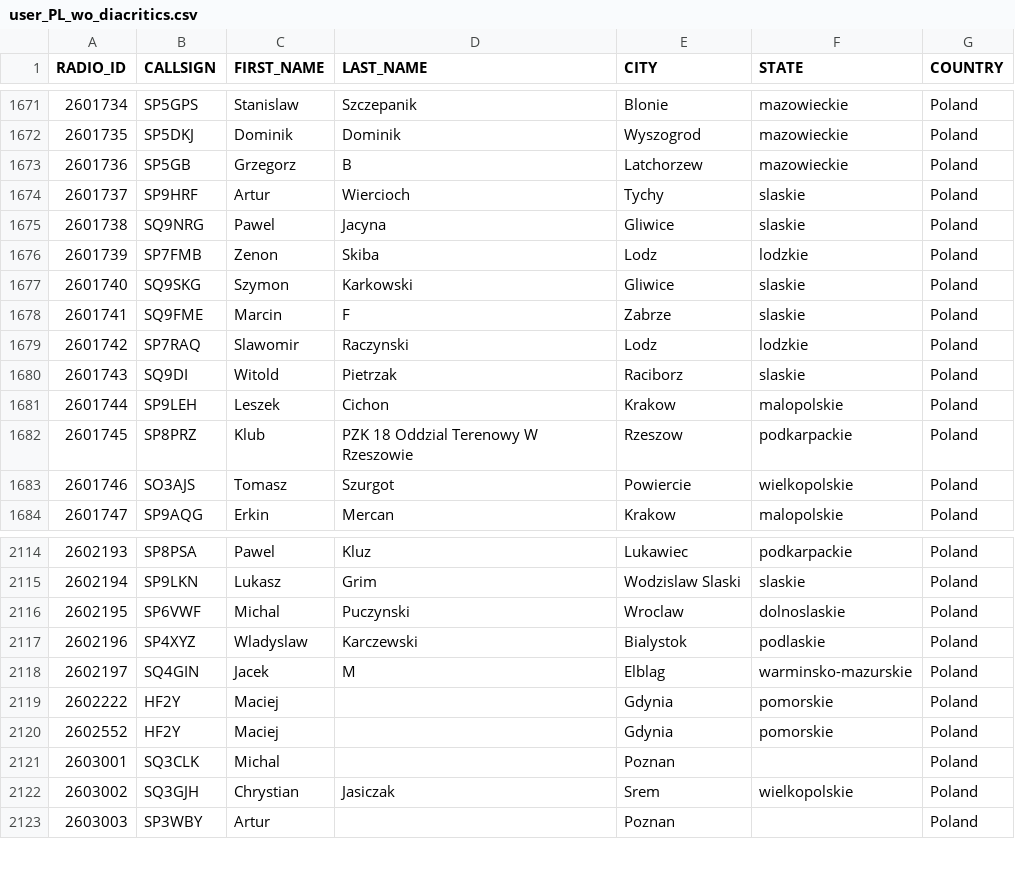
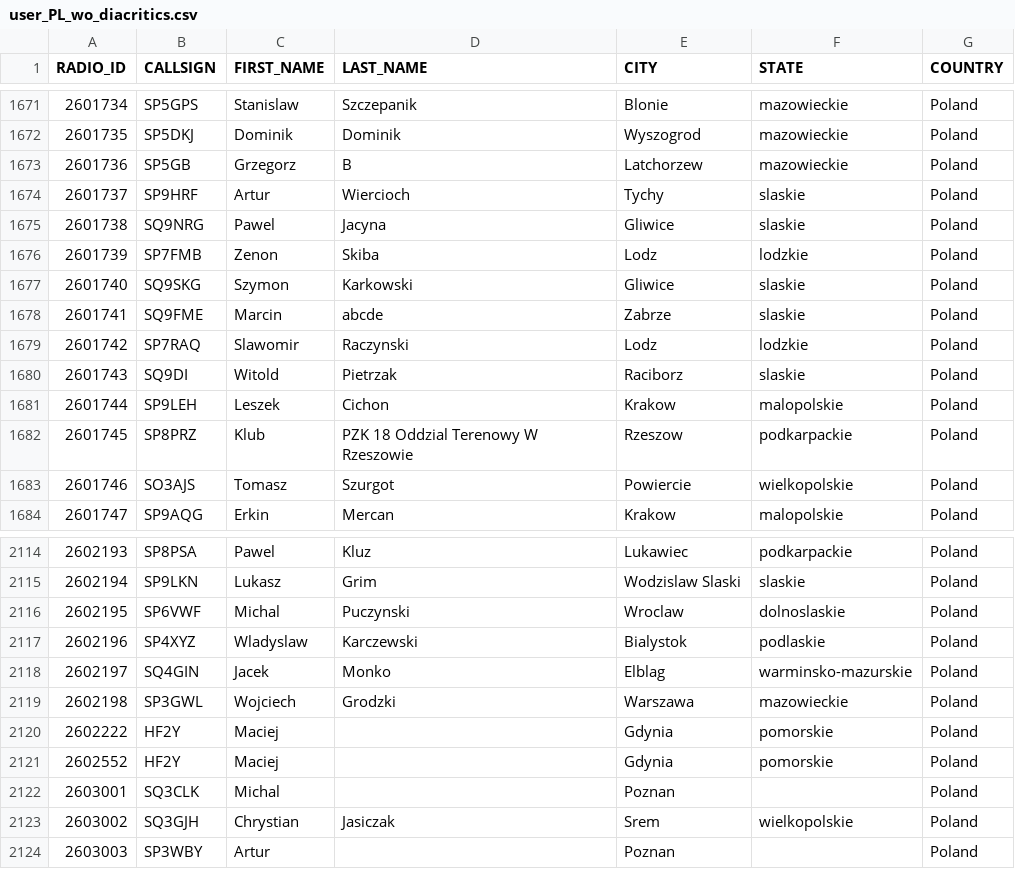
Before and after one commit to walczakkamil/dmr_users, a CSV file: user_PL_wo_diacritics.csv, drawn as a sheet; only a part is shown, gaps mark what is left out; the diff names each change by its address in the sheet, - before the commit and + after, or states it on an @@ line.

Commit message:
Updated: 2023-10-14-01-00

```diff
--- a/user_PL_wo_diacritics.csv
+++ b/user_PL_wo_diacritics.csv
-D1678 (LAST_NAME): F
+D1678 (LAST_NAME): abcde
-D2118 (LAST_NAME): M
+D2118 (LAST_NAME): Monko
+row 2119: 2602198 | SP3GWL | Wojciech | Grodzki | Warszawa | mazowieckie | Poland
```
